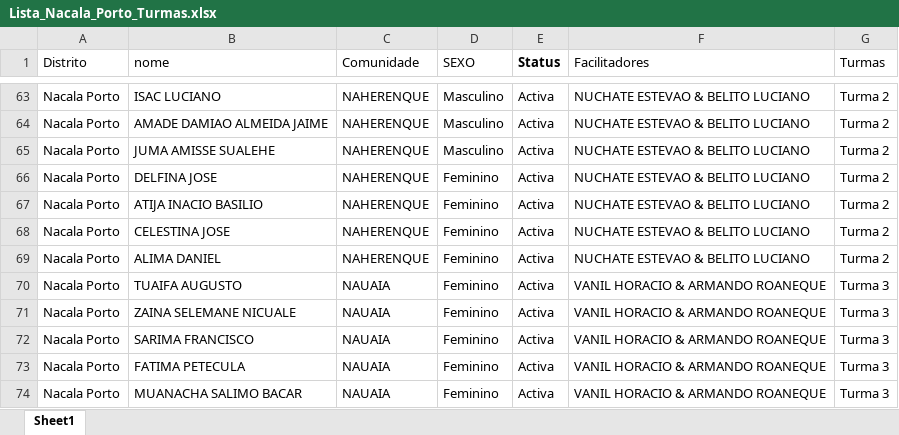
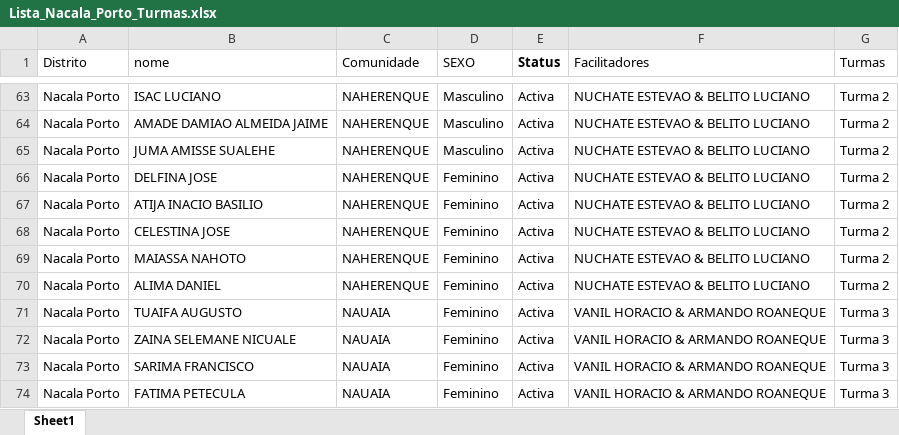
Before and after one commit to muvamis/dash_nexus_c1_2026, an Excel workbook: Lista_Nacala_Porto_Turmas.xlsx, sheet Sheet1, drawn as a sheet; only a part is shown, gaps mark what is left out; the shorter side is filled out with more unchanged rows; values as stored, in another font and other column widths than the file's, no borders; the diff names each change by its address in the sheet, - before the commit and + after, or states it on an @@ line.

```diff
--- a/Lista_Nacala_Porto_Turmas.xlsx (sheet Sheet1)
+++ b/Lista_Nacala_Porto_Turmas.xlsx (sheet Sheet1)
+row 69: Nacala Porto | MAIASSA NAHOTO | NAHERENQUE | Feminino | Activa | NUCHATE ESTEVAO & BELITO LUCIANO | Turma 2
```
Also changed, not shown: Perfil_NEXUS_GERAL.xlsx, Perfil_NEXUS_NACALA.xlsx, 4 other files.
